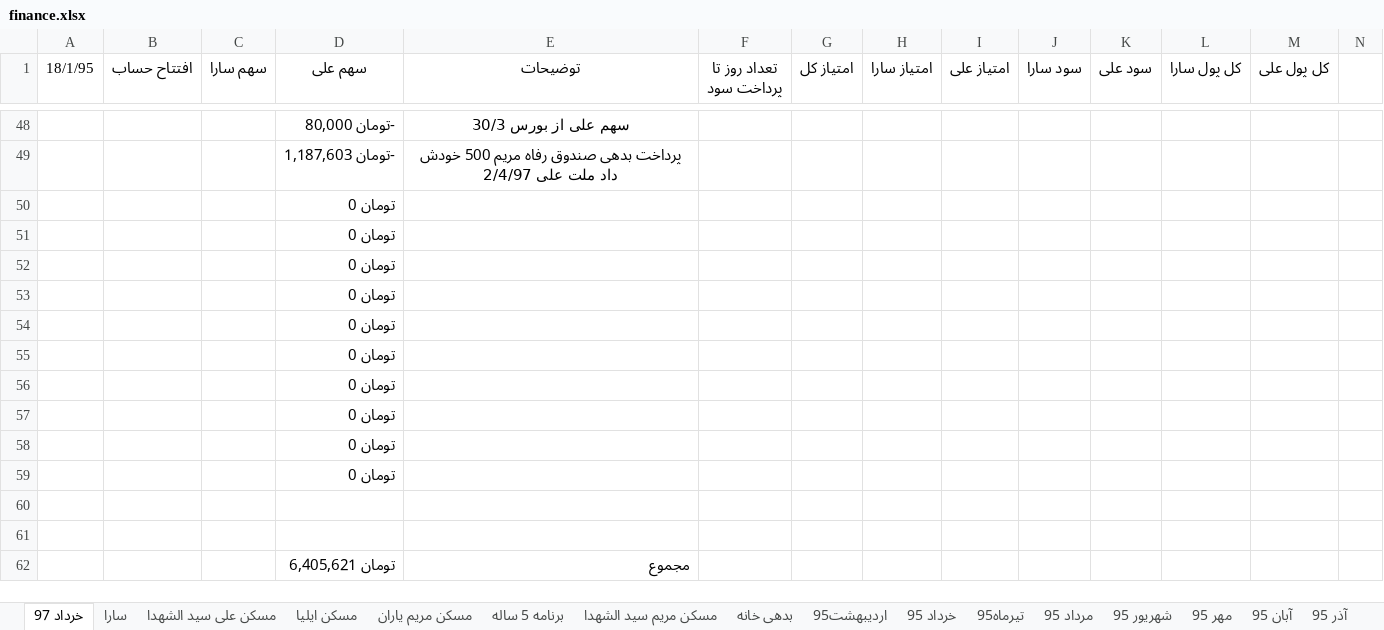
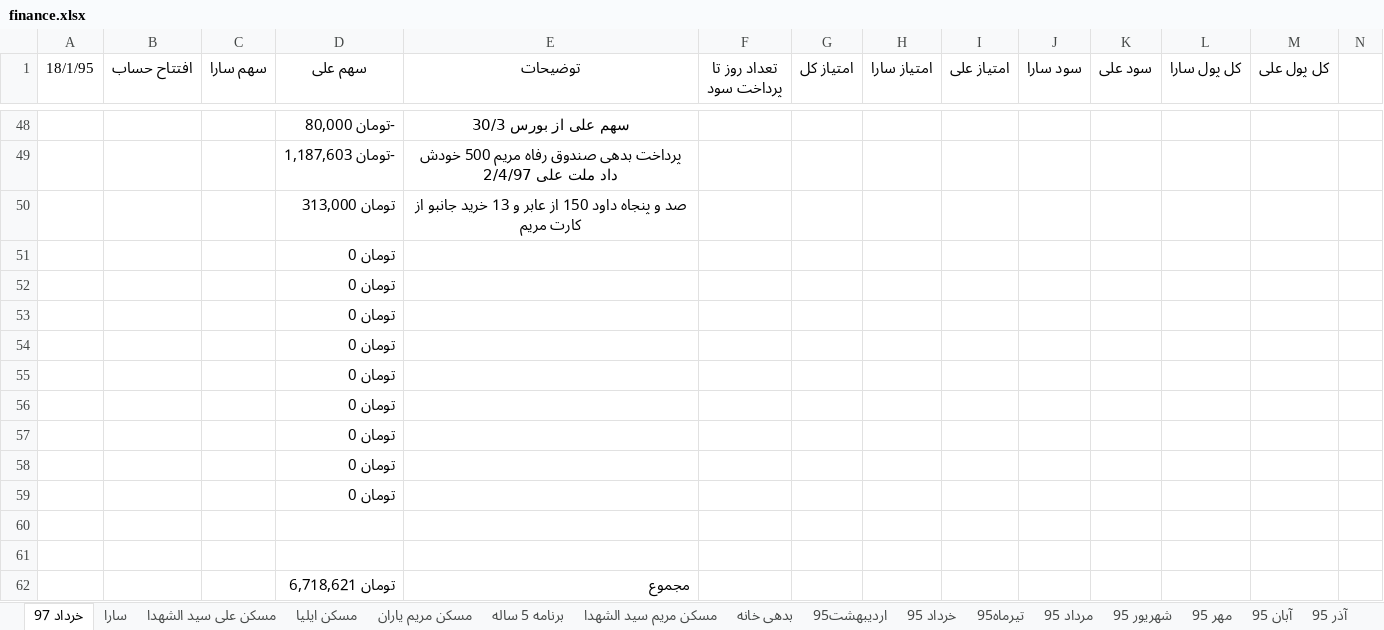
Before and after one commit to ali61n60/AudioDemo, an Excel workbook: AudioDemo/finance/finance.xlsx, sheet خرداد 97, drawn as a sheet; only a part is shown, gaps mark what is left out; values as stored, in another font and other column widths than the file's, no borders; removed rows and columns are numbered as before the commit, all else as after; rows hold the shown columns only; the diff names each change by its address in the sheet, - before the commit and + after, or states it on an @@ line.

```diff
--- a/AudioDemo/finance/finance.xlsx (sheet خرداد 97)
+++ b/AudioDemo/finance/finance.xlsx (sheet خرداد 97)
-row 50:  |  |  | تومان 0
+row 50:  |  |  | تومان 313,000 | صد و پنجاه داود 150 از عابر و 13 خرید جانبو از کارت مریم
-D62 (سهم علی): تومان 6,405,621
+D62 (سهم علی): تومان 6,718,621
```
Also changed, not shown: sheet برنامه 5 ساله.
